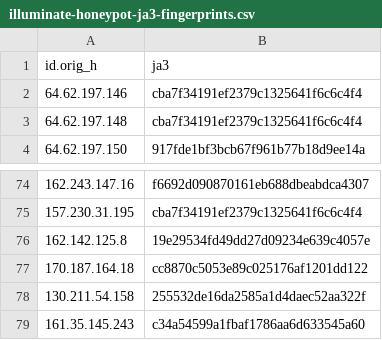
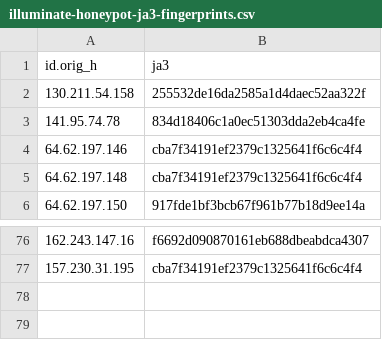
Before and after one commit to LeargasSecurity/ja3-fingerprint-repository, a CSV file: illuminate-honeypot-ja3-fingerprints.csv, drawn as a sheet; only a part is shown, gaps mark what is left out.

```diff
--- a/illuminate-honeypot-ja3-fingerprints.csv
+++ b/illuminate-honeypot-ja3-fingerprints.csv
@@ -1,2 +1,4 @@
 id.orig_h,ja3
+130.211.54.158,255532de16da2585a1d4daec52aa322f
+141.95.74.78,834d18406c1a0ec51303dda2eb4ca4fe
 64.62.197.146,cba7f34191ef2379c1325641f6c6c4f4
@@ -75,5 +77 @@ id.orig_h,ja3
 157.230.31.195,cba7f34191ef2379c1325641f6c6c4f4
-162.142.125.8,19e29534fd49dd27d09234e639c4057e
-170.187.164.18,cc8870c5053e89c025176af1201dd122
-130.211.54.158,255532de16da2585a1d4daec52aa322f
-161.35.145.243,c34a54599a1fbaf1786aa6d633545a60
```
Also changed, not shown: 1 other file.
